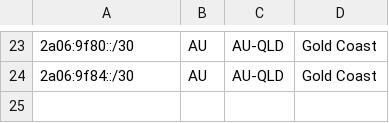
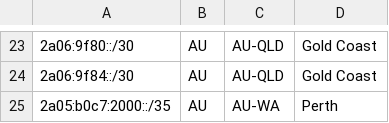
Before and after one commit to Chromatic-Garden-Sites/beakonet, a CSV file: netinfo/geofeed.csv, drawn as a sheet; only a part is shown, gaps mark what is left out; the diff names each change by its address in the sheet, - before the commit and + after, or states it on an @@ line.

Commit message:
Update geofeed.csv

```diff
--- a/netinfo/geofeed.csv
+++ b/netinfo/geofeed.csv
+row 25: 2a05:b0c7:2000::/35 | AU | AU-WA | Perth
```
